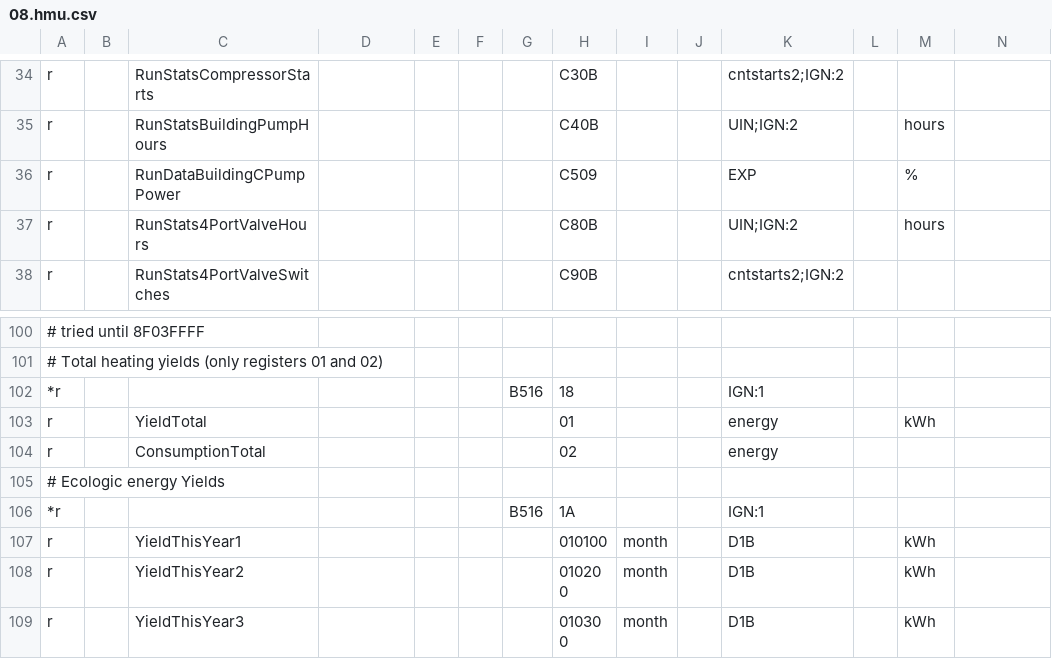
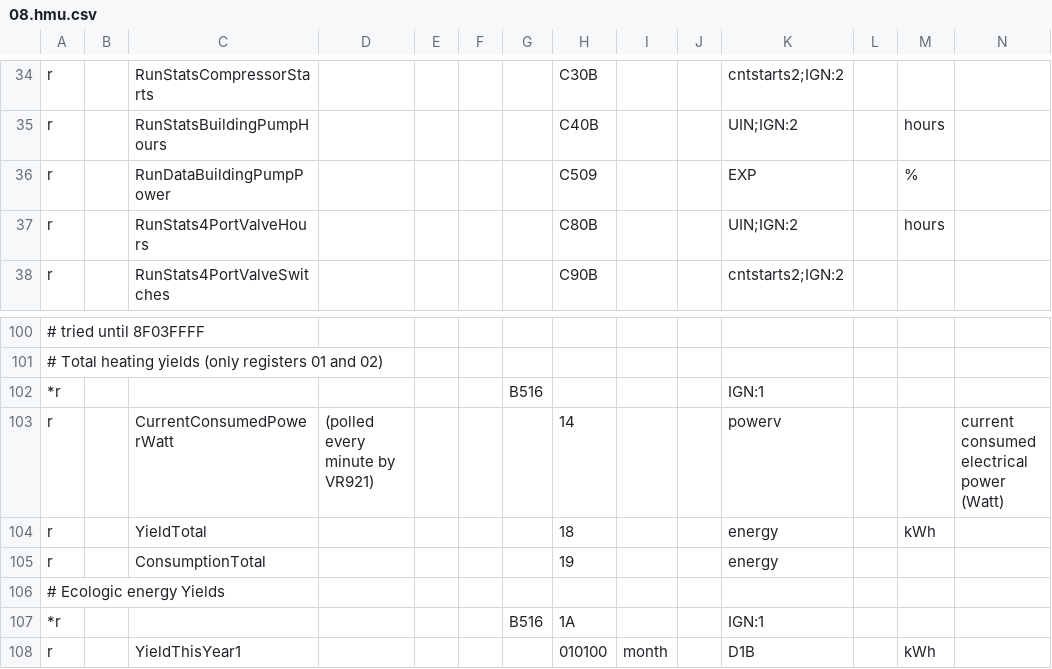
Before and after one commit to stadid/ebusd-configuration, a CSV file: ebusd-2.1.x/en/vaillant/08.hmu.csv, drawn as a sheet; only a part is shown, gaps mark what is left out; the shorter side is filled out with more unchanged rows; addresses are those after the commit; rows hold the shown columns only; the diff names each change by its address in the sheet, - before the commit and + after, or states it on an @@ line.

Commit message:
Add support for CTLV3
Add support to read power consumption in Watts (CurrentConsumedPowerWatt)
Improve readout of State07 by including bitwise indicators of heatpump status

```diff
--- a/ebusd-2.1.x/en/vaillant/08.hmu.csv
+++ b/ebusd-2.1.x/en/vaillant/08.hmu.csv
-C36: RunDataBuildingCPumpPower
+C36: RunDataBuildingPumpPower
-H102: 18
+H102: (empty)
+row 103: r |  | CurrentConsumedPowerWatt | (polled every minute by VR921) |  |  |  | 14 |  |  | powerv |  |  | current consumed electrical power (Watt)
-H104: 01
+H104: 18
-H105: 02
+H105: 19
```
Also changed, not shown: ebusd-2.1.x/en/vaillant/_templates.csv, 2 other files.
